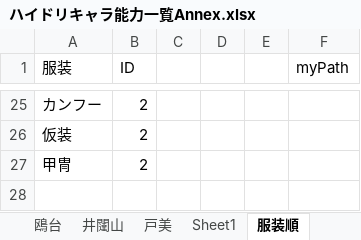
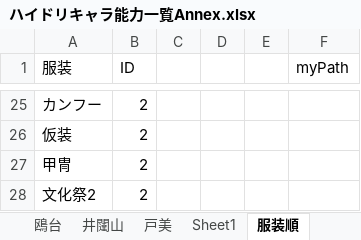
Before and after one commit to GentlemensLotus/haikyuu_haidream_public, an Excel workbook: PlayersParams/ハイドリキャラ能力一覧Annex.xlsx, sheet 服装順, drawn as a sheet; only a part is shown, gaps mark what is left out; values as stored, in another font and other column widths than the file's, no borders; table styles not drawn; the diff names each change by its address in the sheet, - before the commit and + after, or states it on an @@ line.

```diff
--- a/PlayersParams/ハイドリキャラ能力一覧Annex.xlsx (sheet 服装順)
+++ b/PlayersParams/ハイドリキャラ能力一覧Annex.xlsx (sheet 服装順)
+row 28: 文化祭2 | 2
```
Also changed, not shown: sheet 音駒, sheet 伊達工, sheet Q_Stat, charts or pictures, 1 other file.
